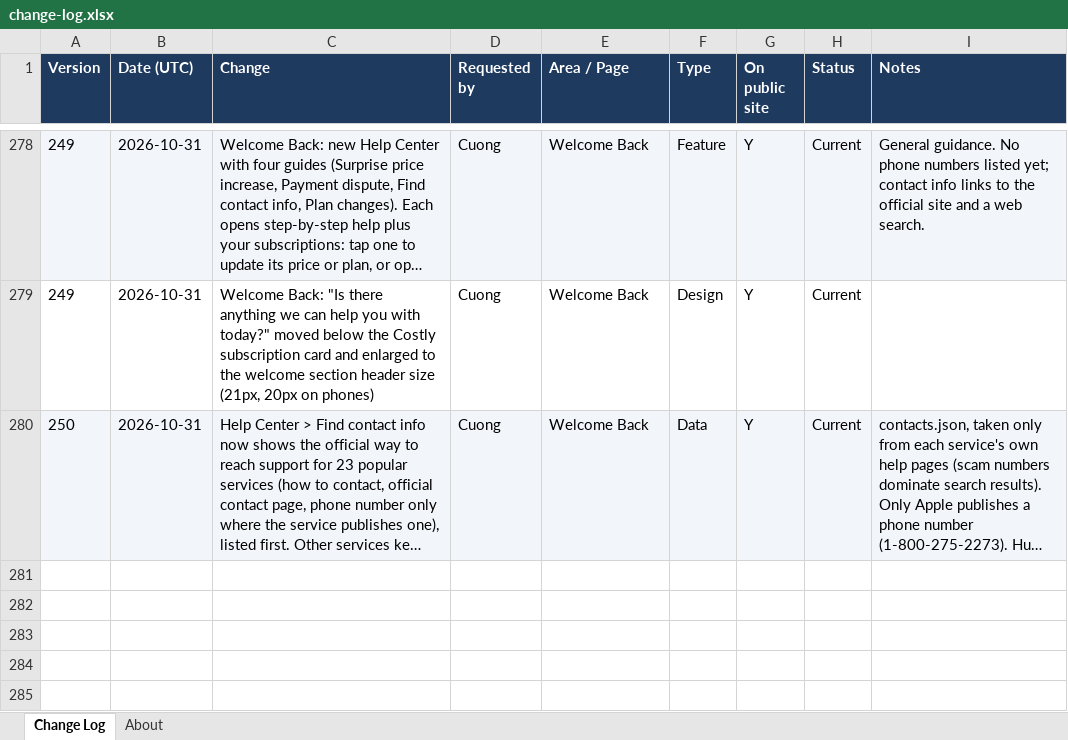
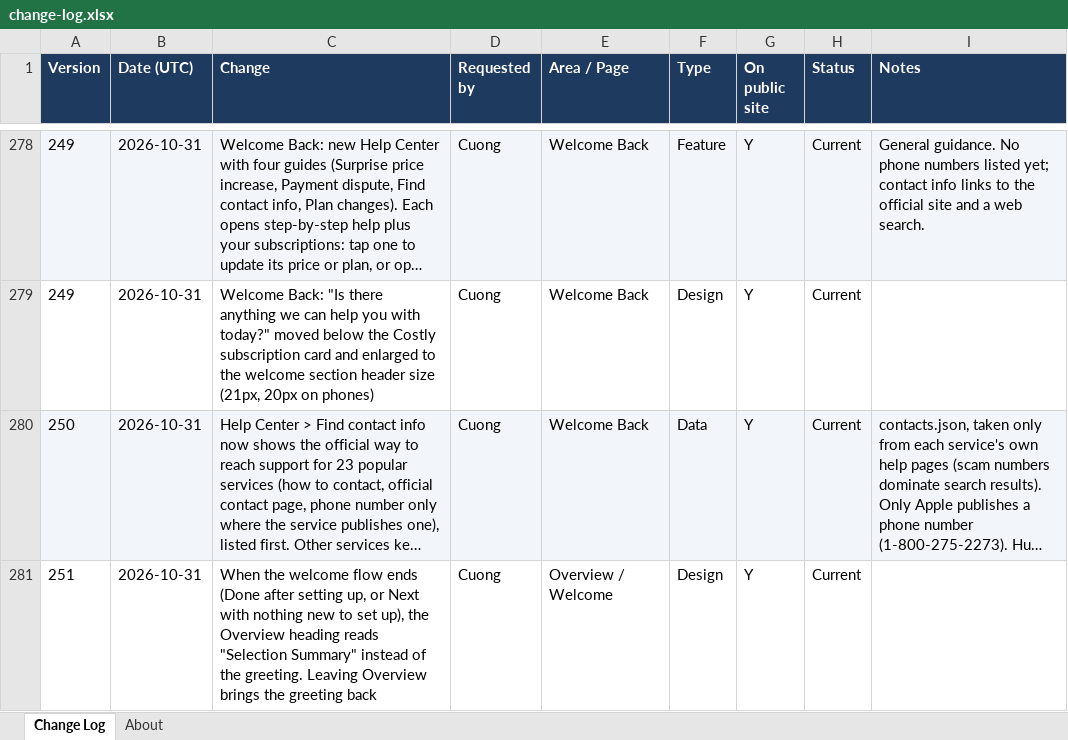
Before and after one commit to cquach1004/Subscription-keeper, an Excel workbook: changelog/change-log.xlsx, sheet Change Log, drawn as a sheet; only a part is shown, gaps mark what is left out; long unchanged cells end in …; values as stored, in another font and other column widths than the file's, no borders; the diff names each change by its address in the sheet, - before the commit and + after, or states it on an @@ line.

```diff
--- a/changelog/change-log.xlsx (sheet Change Log)
+++ b/changelog/change-log.xlsx (sheet Change Log)
+row 281: 251 | 2026-10-31 | When the welcome flow ends (Done after setting up, or Next with nothing new to set up), the Overview heading reads "Selection Summary" instead of the greeting. Leaving Overview brings the greeting back | Cuong | Overview / Welcome | Design | Y | Current
```
Also changed, not shown: 4 other files.
